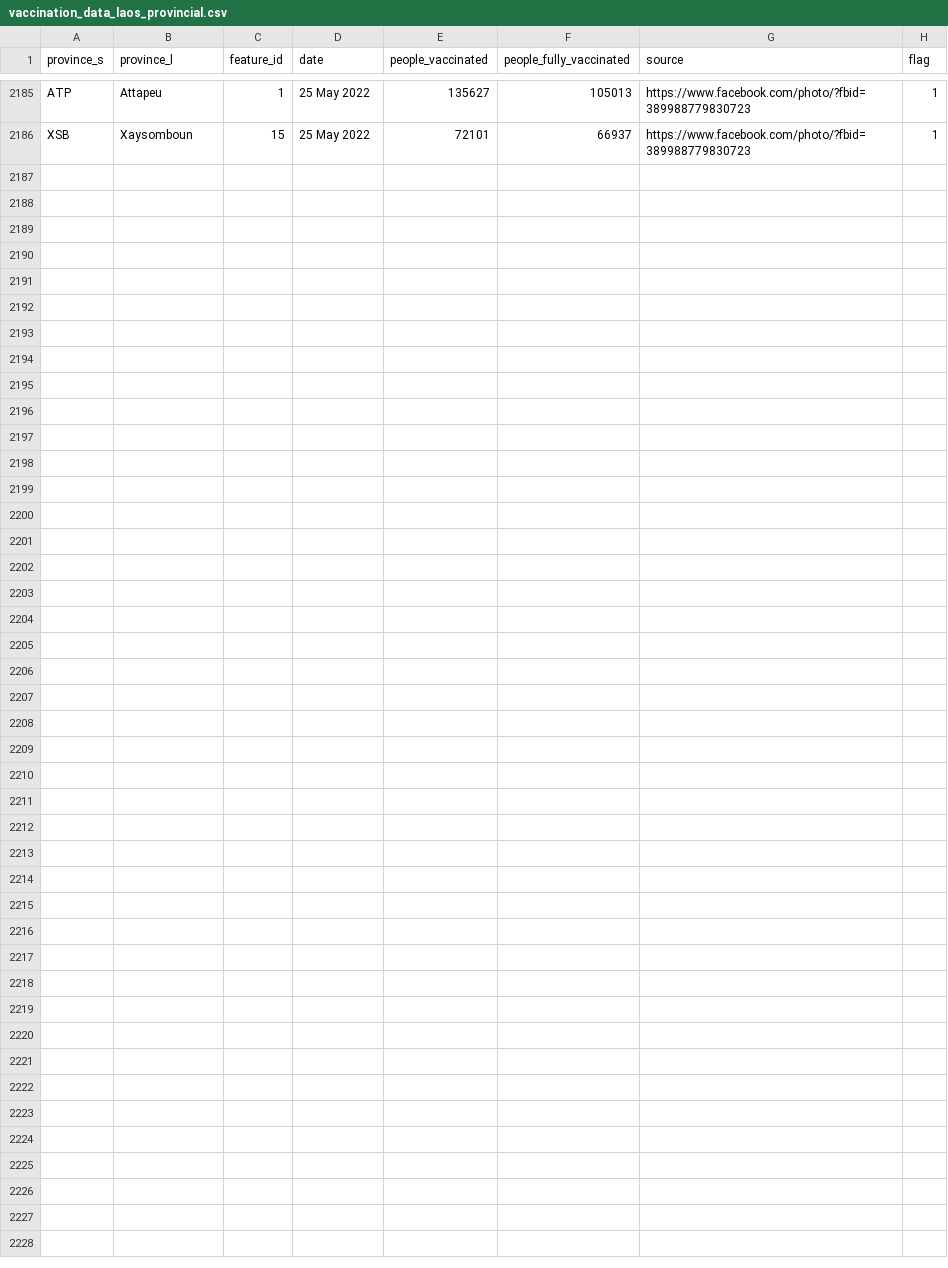
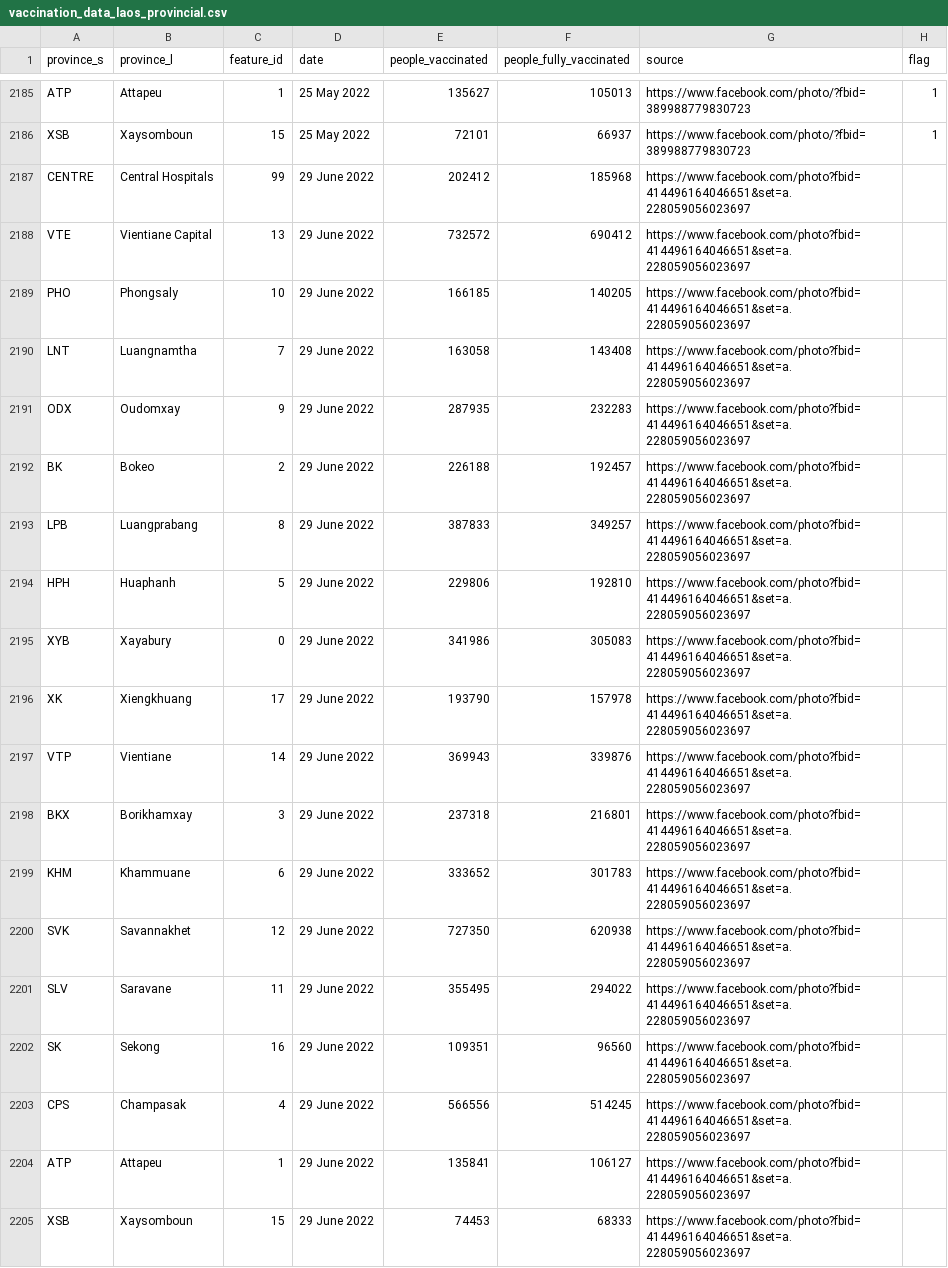
Before and after one commit to douangtavanh/covid-19-data-laos, a CSV file: data/vaccination_data_laos_provincial.csv, drawn as a sheet; only a part is shown, gaps mark what is left out; the diff names each change by its address in the sheet, - before the commit and + after, or states it on an @@ line.

Commit message:
update the data

```diff
--- a/data/vaccination_data_laos_provincial.csv
+++ b/data/vaccination_data_laos_provincial.csv
+row 2187: CENTRE | Central Hospitals | 99 | 29 June 2022 | 202412 | 185968 | https://www.facebook.com/photo?fbid=414496164046651&set=a.228059056023697
+row 2188: VTE | Vientiane Capital | 13 | 29 June 2022 | 732572 | 690412 | https://www.facebook.com/photo?fbid=414496164046651&set=a.228059056023697
+row 2189: PHO | Phongsaly | 10 | 29 June 2022 | 166185 | 140205 | https://www.facebook.com/photo?fbid=414496164046651&set=a.228059056023697
+row 2190: LNT | Luangnamtha | 7 | 29 June 2022 | 163058 | 143408 | https://www.facebook.com/photo?fbid=414496164046651&set=a.228059056023697
+row 2191: ODX | Oudomxay | 9 | 29 June 2022 | 287935 | 232283 | https://www.facebook.com/photo?fbid=414496164046651&set=a.228059056023697
+row 2192: BK | Bokeo | 2 | 29 June 2022 | 226188 | 192457 | https://www.facebook.com/photo?fbid=414496164046651&set=a.228059056023697
+row 2193: LPB | Luangprabang | 8 | 29 June 2022 | 387833 | 349257 | https://www.facebook.com/photo?fbid=414496164046651&set=a.228059056023697
+row 2194: HPH | Huaphanh | 5 | 29 June 2022 | 229806 | 192810 | https://www.facebook.com/photo?fbid=414496164046651&set=a.228059056023697
+row 2195: XYB | Xayabury | 0 | 29 June 2022 | 341986 | 305083 | https://www.facebook.com/photo?fbid=414496164046651&set=a.228059056023697
+row 2196: XK | Xiengkhuang | 17 | 29 June 2022 | 193790 | 157978 | https://www.facebook.com/photo?fbid=414496164046651&set=a.228059056023697
+row 2197: VTP | Vientiane | 14 | 29 June 2022 | 369943 | 339876 | https://www.facebook.com/photo?fbid=414496164046651&set=a.228059056023697
+row 2198: BKX | Borikhamxay | 3 | 29 June 2022 | 237318 | 216801 | https://www.facebook.com/photo?fbid=414496164046651&set=a.228059056023697
+row 2199: KHM | Khammuane | 6 | 29 June 2022 | 333652 | 301783 | https://www.facebook.com/photo?fbid=414496164046651&set=a.228059056023697
+row 2200: SVK | Savannakhet | 12 | 29 June 2022 | 727350 | 620938 | https://www.facebook.com/photo?fbid=414496164046651&set=a.228059056023697
+row 2201: SLV | Saravane | 11 | 29 June 2022 | 355495 | 294022 | https://www.facebook.com/photo?fbid=414496164046651&set=a.228059056023697
+row 2202: SK | Sekong | 16 | 29 June 2022 | 109351 | 96560 | https://www.facebook.com/photo?fbid=414496164046651&set=a.228059056023697
+row 2203: CPS | Champasak | 4 | 29 June 2022 | 566556 | 514245 | https://www.facebook.com/photo?fbid=414496164046651&set=a.228059056023697
+row 2204: ATP | Attapeu | 1 | 29 June 2022 | 135841 | 106127 | https://www.facebook.com/photo?fbid=414496164046651&set=a.228059056023697
+row 2205: XSB | Xaysomboun | 15 | 29 June 2022 | 74453 | 68333 | https://www.facebook.com/photo?fbid=414496164046651&set=a.228059056023697
```
Also changed, not shown: 2 other files.
